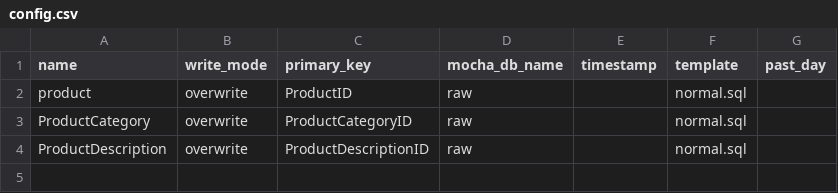
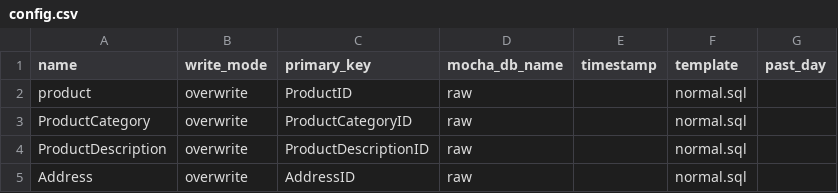
Before and after one commit to luopei2021/practiceData, a CSV file: resources/config/config.csv, drawn as a sheet.

```diff
--- a/resources/config/config.csv
+++ b/resources/config/config.csv
@@ -4 +4,2 @@ ProductCategory,overwrite,"ProductCategoryID",raw,,normal.sql,
 ProductDescription,overwrite,"ProductDescriptionID",raw,,normal.sql,
+Address,overwrite,"AddressID",raw,,normal.sql,
```
Also changed, not shown: 2 other files.
